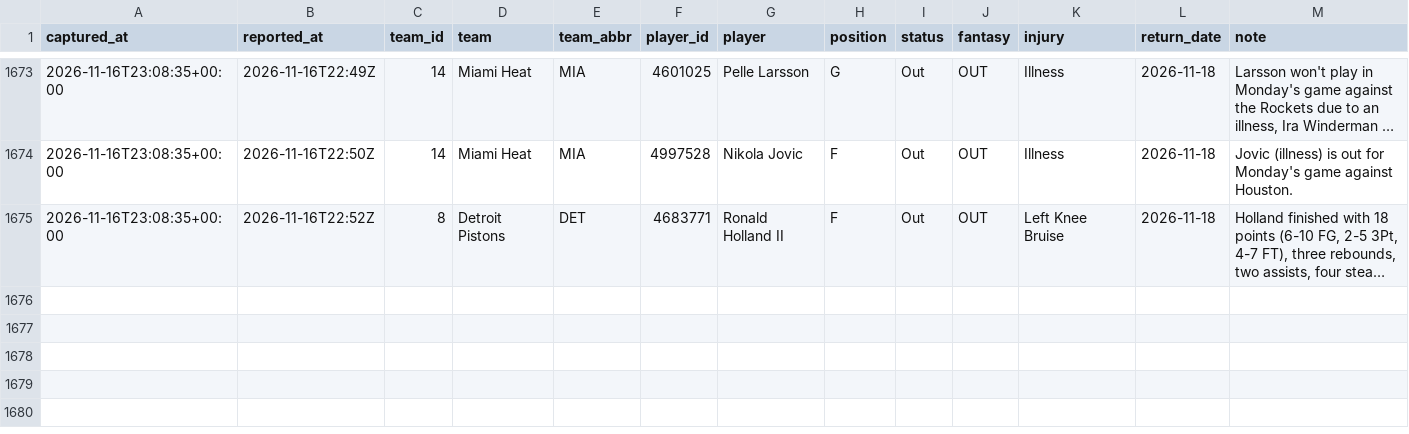
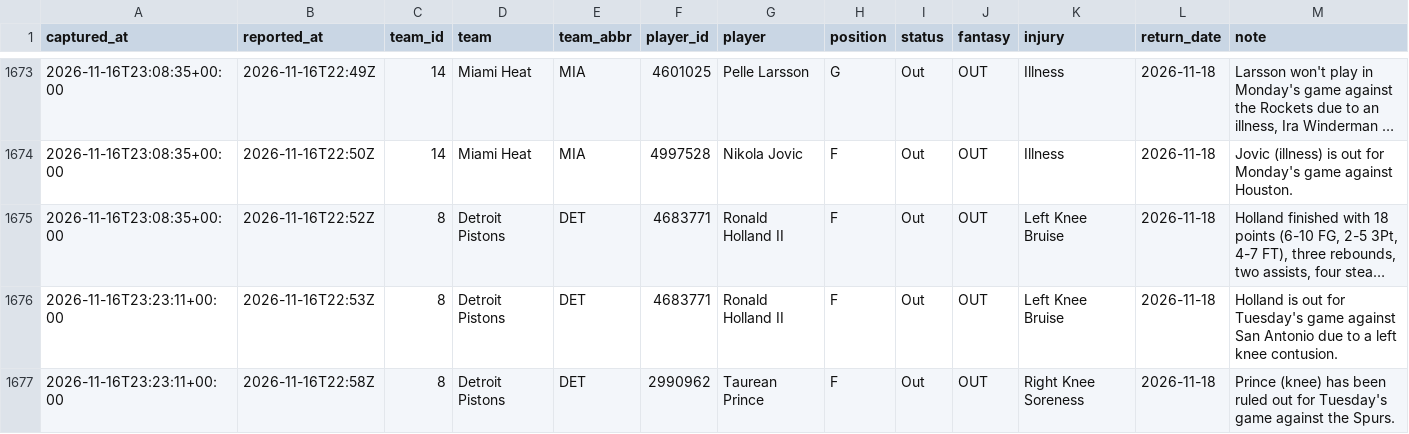
Before and after one commit to EdgeCash/Atlas, a CSV file: tracking/nba_availability.csv, drawn as a sheet; only a part is shown, gaps mark what is left out; long unchanged cells end in …; the diff names each change by its address in the sheet, - before the commit and + after, or states it on an @@ line.

```diff
--- a/tracking/nba_availability.csv
+++ b/tracking/nba_availability.csv
+row 1676: 2026-11-16T23:23:11+00:00 | 2026-11-16T22:53Z | 8 | Detroit Pistons | DET | 4683771 | Ronald Holland II | F | Out | OUT | Left Knee Bruise | 2026-11-18 | Holland is out for Tuesday's game against San Antonio due to a left knee contusion.
+row 1677: 2026-11-16T23:23:11+00:00 | 2026-11-16T22:58Z | 8 | Detroit Pistons | DET | 2990962 | Taurean Prince | F | Out | OUT | Right Knee Soreness | 2026-11-18 | Prince (knee) has been ruled out for Tuesday's game against the Spurs.
```
Also changed, not shown: tracking/card_grades.csv, tracking/games.csv, 12 other files.
